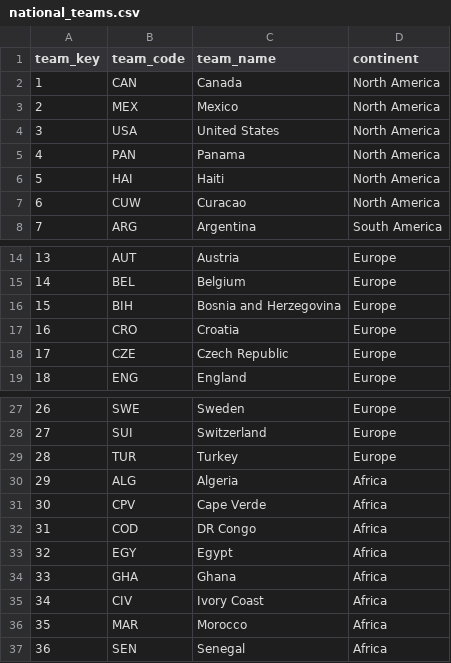
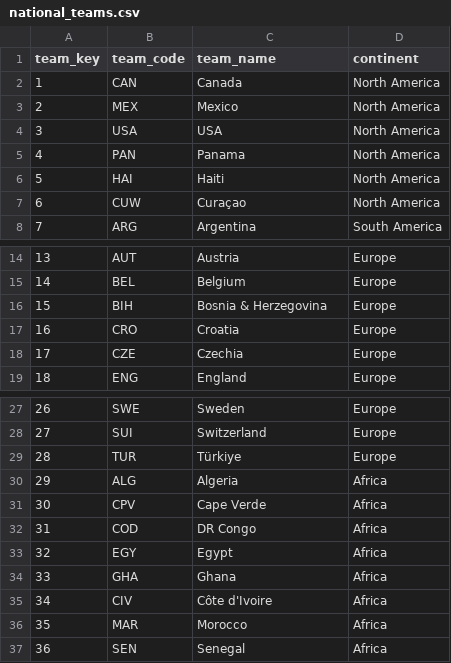
Before and after one commit to MarlonWeber1/worldCupData, a CSV file: data/reference/national_teams.csv, drawn as a sheet; only a part is shown, gaps mark what is left out.

Commit message:
fix: align national team names with scraped data

```diff
--- a/data/reference/national_teams.csv
+++ b/data/reference/national_teams.csv
@@ -3,6 +3,6 @@ team_key,team_code,team_name,continent
 2,MEX,Mexico,North America
-3,USA,United States,North America
+3,USA,USA,North America
 4,PAN,Panama,North America
 5,HAI,Haiti,North America
-6,CUW,Curacao,North America
+6,CUW,Curaçao,North America
 7,ARG,Argentina,South America
@@ -15,5 +15,5 @@ team_key,team_code,team_name,continent
 14,BEL,Belgium,Europe
-15,BIH,Bosnia and Herzegovina,Europe
+15,BIH,Bosnia & Herzegovina,Europe
 16,CRO,Croatia,Europe
-17,CZE,Czech Republic,Europe
+17,CZE,Czechia,Europe
 18,ENG,England,Europe
@@ -28,3 +28,3 @@ team_key,team_code,team_name,continent
 27,SUI,Switzerland,Europe
-28,TUR,Turkey,Europe
+28,TUR,Türkiye,Europe
 29,ALG,Algeria,Africa
@@ -34,3 +34,3 @@ team_key,team_code,team_name,continent
 33,GHA,Ghana,Africa
-34,CIV,Ivory Coast,Africa
+34,CIV,Côte d'Ivoire,Africa
 35,MAR,Morocco,Africa
```
Also changed, not shown: 1 other file.
